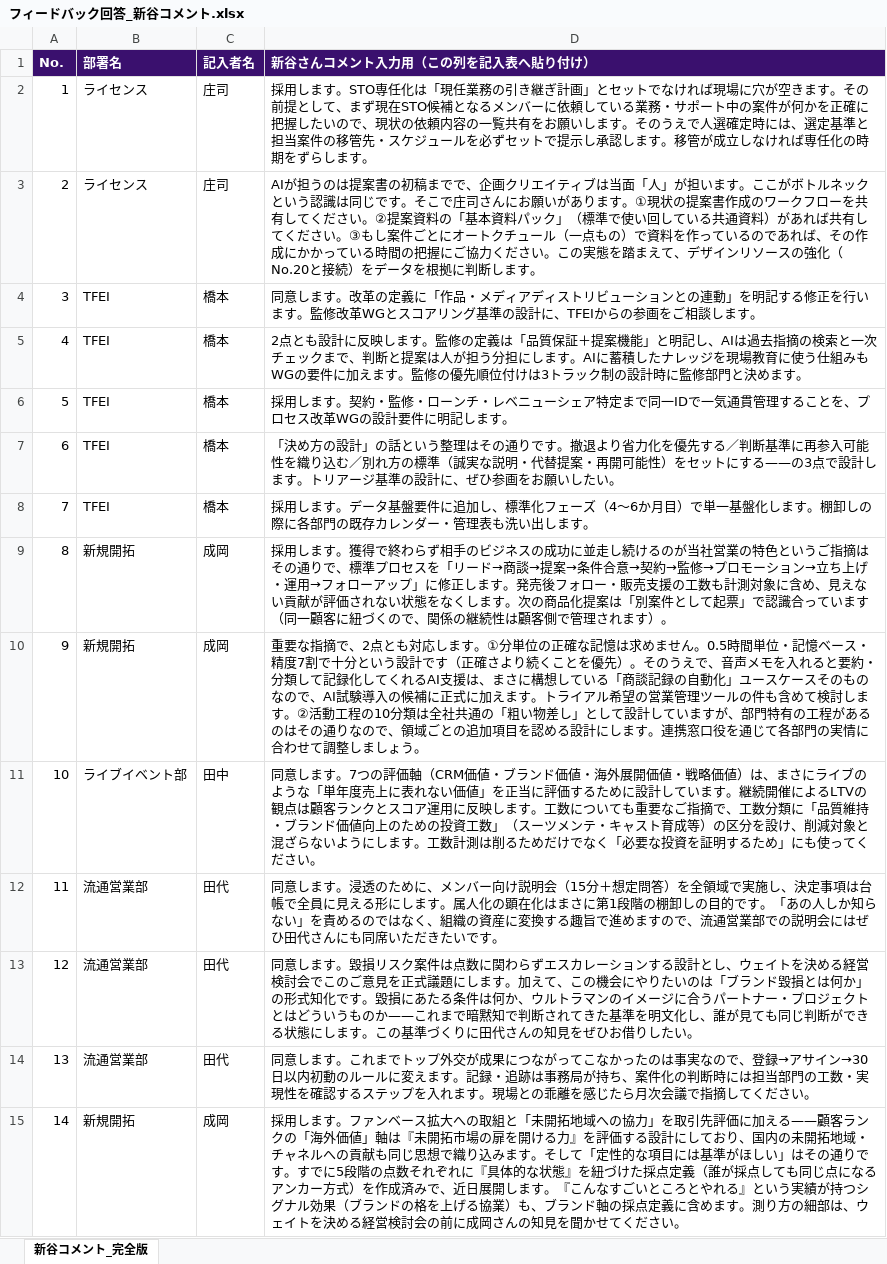
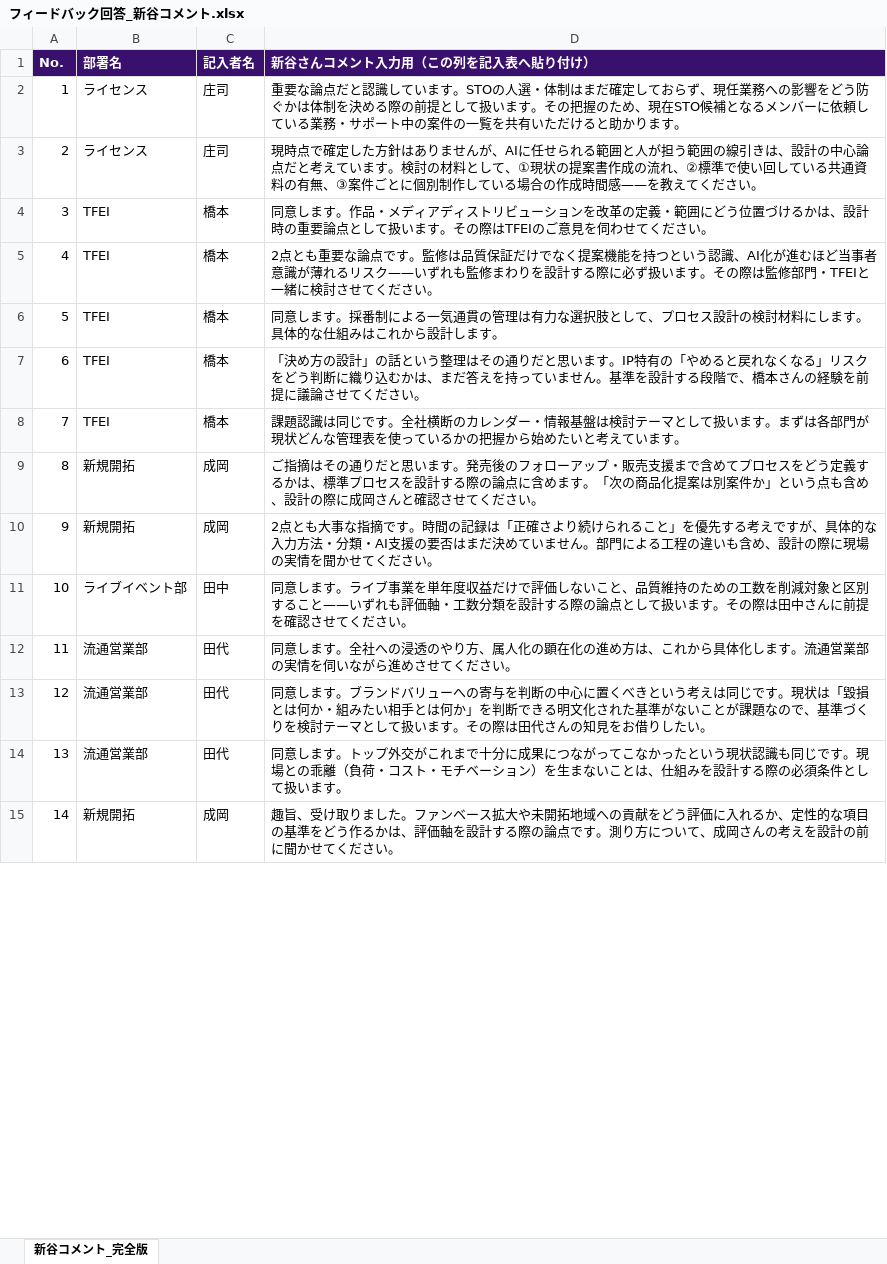
Before and after one commit to hayatoshintani-spe/kessho-lens, an Excel workbook: docs/sales-reform-toolkit/フィードバック回答_新谷コメント.xlsx, sheet 新谷コメント_完全版, drawn as a sheet; only a part is shown; values as stored, in another font and other column widths than the file's, no borders; the diff covers the shown part only; the diff names each change by its address in the sheet, - before the commit and + after, or states it on an @@ line.

```diff
--- a/docs/sales-reform-toolkit/フィードバック回答_新谷コメント.xlsx (sheet 新谷コメント_完全版)
+++ b/docs/sales-reform-toolkit/フィードバック回答_新谷コメント.xlsx (sheet 新谷コメント_完全版)
-D2 (新谷さんコメント入力用（この列を記入表へ貼り付け）): 採用します。STO専任化は「現任業務の引き継ぎ計画」とセットでなければ現場に穴が空きます。その前提として、まず現在STO候補となるメンバーに依頼している業務・サポート中の案件が何かを正確に把握したいので、現状の依頼内容の一覧共有をお願いします。そのうえで人選確定時には、選定基準と担当案件の移管先・スケジュールを必ずセットで提示し承認します。移管が成立しなければ専任化の時期をずらします。
+D2 (新谷さんコメント入力用（この列を記入表へ貼り付け）): 重要な論点だと認識しています。STOの人選・体制はまだ確定しておらず、現任業務への影響をどう防ぐかは体制を決める際の前提として扱います。その把握のため、現在STO候補となるメンバーに依頼している業務・サポート中の案件の一覧を共有いただけると助かります。
-D3 (新谷さんコメント入力用（この列を記入表へ貼り付け）): AIが担うのは提案書の初稿までで、企画クリエイティブは当面「人」が担います。ここがボトルネックという認識は同じです。そこで庄司さんにお願いがあります。①現状の提案書作成のワークフローを共有してください。②提案資料の「基本資料パック」（標準で使い回している共通資料）があれば共有してください。③もし案件ごとにオートクチュール（一点もの）で資料を作っているのであれば、その作成にかかっている時間の把握にご協力ください。この実態を踏まえて、デザインリソースの強化（No.20と接続）をデータを根拠に判断します。
+D3 (新谷さんコメント入力用（この列を記入表へ貼り付け）): 現時点で確定した方針はありませんが、AIに任せられる範囲と人が担う範囲の線引きは、設計の中心論点だと考えています。検討の材料として、①現状の提案書作成の流れ、②標準で使い回している共通資料の有無、③案件ごとに個別制作している場合の作成時間感——を教えてください。
-D4 (新谷さんコメント入力用（この列を記入表へ貼り付け）): …します。改革の定義に「作品・メディアディストリビューションとの連動」を明記する修正を行います。監修改革WGとスコアリング基準の設計に、TFEIからの参画をご相談します。
+D4 (新谷さんコメント入力用（この列を記入表へ貼り付け）): …します。作品・メディアディストリビューションを改革の定義・範囲にどう位置づけるかは、設計時の重要論点として扱います。その際はTFEIのご意見を伺わせてください。
-D5 (新谷さんコメント入力用（この列を記入表へ貼り付け）): 2点とも設計に反映します。監修の定義は「品質保証＋提案機能」と明記し、AIは過去指摘の検索と一次チェックまで、判断と提案は人が担う分担にします。AIに蓄積したナレッジを現場教育に使う仕組みもWGの要件に加えます。監修の優先順位付けは3トラック制の設計時に監修部門と決めます。
+D5 (新谷さんコメント入力用（この列を記入表へ貼り付け）): 2点とも重要な論点です。監修は品質保証だけでなく提案機能を持つという認識、AI化が進むほど当事者意識が薄れるリスク——いずれも監修まわりを設計する際に必ず扱います。その際は監修部門・TFEIと一緒に検討させてください。
-D6 (新谷さんコメント入力用（この列を記入表へ貼り付け）): 採用します。契約・監修・ローンチ・レベニューシェア特定まで同一IDで一気通貫管理することを、プロセス改革WGの設計要件に明記します。
+D6 (新谷さんコメント入力用（この列を記入表へ貼り付け）): 同意します。採番制による一気通貫の管理は有力な選択肢として、プロセス設計の検討材料にします。具体的な仕組みはこれから設計します。
-D7 (新谷さんコメント入力用（この列を記入表へ貼り付け）): …その通りです。撤退より省力化を優先する／判断基準に再参入可能性を織り込む／別れ方の標準（誠実な説明・代替提案・再開可能性）をセットにする——の3点で設計します。トリアージ基準の設計に、ぜひ参画をお願いしたい。
+D7 (新谷さんコメント入力用（この列を記入表へ貼り付け）): …その通りだと思います。IP特有の「やめると戻れなくなる」リスクをどう判断に織り込むかは、まだ答えを持っていません。基準を設計する段階で、橋本さんの経験を前提に議論させてください。
-D8 (新谷さんコメント入力用（この列を記入表へ貼り付け）): 採用します。データ基盤要件に追加し、標準化フェーズ（4〜6か月目）で単一基盤化します。棚卸しの際に各部門の既存カレンダー・管理表も洗い出します。
+D8 (新谷さんコメント入力用（この列を記入表へ貼り付け）): 課題認識は同じです。全社横断のカレンダー・情報基盤は検討テーマとして扱います。まずは各部門が現状どんな管理表を使っているかの把握から始めたいと考えています。
-D9 (新谷さんコメント入力用（この列を記入表へ貼り付け）): 採用します。獲得で終わらず相手のビジネスの成功に並走し続けるのが当社営業の特色というご指摘はその通りで、標準プロセスを「リード→商談→提案→条件合意→契約→監修→プロモーション→立ち上げ・運用→フォローアップ」に修正します。発売後フォロー・販売支援の工数も計測対象に含め、見えない貢献が評価されない状態をなくします。次の商品化提案は「別案件として起票」で認識合っています（同一顧客に紐づくので、関係の継続性は顧客側で管理されます）。
+D9 (新谷さんコメント入力用（この列を記入表へ貼り付け）): ご指摘はその通りだと思います。発売後のフォローアップ・販売支援まで含めてプロセスをどう定義するかは、標準プロセスを設計する際の論点に含めます。「次の商品化提案は別案件か」という点も含め、設計の際に成岡さんと確認させてください。
-D10 (新谷さんコメント入力用（この列を記入表へ貼り付け）): 重要な指摘で、2点とも対応します。①分単位の正確な記憶は求めません。0.5時間単位・記憶ベース・精度7割で十分という設計です（正確さより続くことを優先）。そのうえで、音声メモを入れると要約・分類して記録化してくれるAI支援は、まさに構想している「商談記録の自動化」ユースケースそのものなので、AI試験導入の候補に正式に加えます。トライアル希望の営業管理ツールの件も含めて検討します。②活動工程の10分類は全社共通の「粗い物差し」として設計していますが、部門特有の工程があるのはその通りなので、領域ごとの追加項目を認める設計にします。連携窓口役を通じて各部門の実情に合わせて調整しましょう。
+D10 (新谷さんコメント入力用（この列を記入表へ貼り付け）): 2点とも大事な指摘です。時間の記録は「正確さより続けられること」を優先する考えですが、具体的な入力方法・分類・AI支援の要否はまだ決めていません。部門による工程の違いも含め、設計の際に現場の実情を聞かせてください。
-D11 (新谷さんコメント入力用（この列を記入表へ貼り付け）): …します。7つの評価軸（CRM価値・ブランド価値・海外展開価値・戦略価値）は、まさにライブのような「単年度売上に表れない価値」を正当に評価するために設計しています。継続開催によるLTVの観点は顧客ランクとスコア運用に反映します。工数についても重要なご指摘で、工数分類に「品質維持・ブランド価値向上のための投資工数」（スーツメンテ・キャスト育成等）の区分を設け、削減対象と混ざらないようにします。工数計測は削るためだけでなく「必要な投資を証明するため」にも使ってくださ…
+D11 (新谷さんコメント入力用（この列を記入表へ貼り付け）): …します。ライブ事業を単年度収益だけで評価しないこと、品質維持のための工数を削減対象と区別すること——いずれも評価軸・工数分類を設計する際の論点として扱います。その際は田中さんに前提を確認させてくださ…
-D12 (新谷さんコメント入力用（この列を記入表へ貼り付け）): …します。浸透のために、メンバー向け説明会（15分＋想定問答）を全領域で実施し、決定事項は台帳で全員に見える形にします。属人化の顕在化はまさに第1段階の棚卸しの目的です。「あの人しか知らない」を責めるのではなく、組織の資産に変換する趣旨で進めますので、流通営業部での説明会にはぜひ田代さんにも同席いただきたいです。
+D12 (新谷さんコメント入力用（この列を記入表へ貼り付け）): …します。全社への浸透のやり方、属人化の顕在化の進め方は、これから具体化します。流通営業部の実情を伺いながら進めさせてください。
-D13 (新谷さんコメント入力用（この列を記入表へ貼り付け）): …します。毀損リスク案件は点数に関わらずエスカレーションする設計とし、ウェイトを決める経営検討会でこのご意見を正式議題にします。加えて、この機会にやりたいのは「ブランド毀損とは何か」の形式知化です。毀損にあたる条件は何か、ウルトラマンのイメージに合うパートナー・プロジェクトとはどういうものか——これまで暗黙知で判断されてきた基準を明文化し、誰が見ても同じ判断ができる状態にします。この基準づくりに田代さんの知見をぜひお借りし…
+D13 (新谷さんコメント入力用（この列を記入表へ貼り付け）): …します。ブランドバリューへの寄与を判断の中心に置くべきという考えは同じです。現状は「毀損とは何か・組みたい相手とは何か」を判断できる明文化された基準がないことが課題なので、基準づくりを検討テーマとして扱います。その際は田代さんの知見をお借りし…
-D14 (新谷さんコメント入力用（この列を記入表へ貼り付け）): …します。これまでトップ外交が成果につながってこなかったのは事実なので、登録→アサイン→30日以内初動のルールに変えます。記録・追跡は事務局が持ち、案件化の判断時には担当部門の工数・実現性を確認するステップを入れます。現場との乖離を感じたら月次会議で指摘してください。
+D14 (新谷さんコメント入力用（この列を記入表へ貼り付け）): …します。トップ外交がこれまで十分に成果につながってこなかったという現状認識も同じです。現場との乖離（負荷・コスト・モチベーション）を生まないことは、仕組みを設計する際の必須条件として扱います。
-D15 (新谷さんコメント入力用（この列を記入表へ貼り付け）): 採用します。ファンベース拡大への取組と「未開拓地域への協力」を取引先評価に加える——顧客ランクの「海外価値」軸は『未開拓市場の扉を開ける力』を評価する設計にしており、国内の未開拓地域・チャネルへの貢献も同じ思想で織り込みます。そして「定性的な項目には基準がほしい」はその通りです。すでに5段階の点数それぞれに『具体的な状態』を紐づけた採点定義（誰が採点しても同じ点になるアンカー方式）を作成済みで、近日展開します。『こんなすごいところとやれる』という実績が持つシグナル効果（ブランドの格を上げる協業）も、ブランド軸の採点定義に含めます。測り方の細部は、ウェイトを決める経営検討会の前に成岡さんの知見を聞かせて…
+D15 (新谷さんコメント入力用（この列を記入表へ貼り付け）): 趣旨、受け取りました。ファンベース拡大や未開拓地域への貢献をどう評価に入れるか、定性的な項目の基準をどう作るかは、評価軸を設計する際の論点です。測り方について、成岡さんの考えを設計の前に聞かせて…
```
Also changed, not shown: 23 edited cells elsewhere in this sheet.
